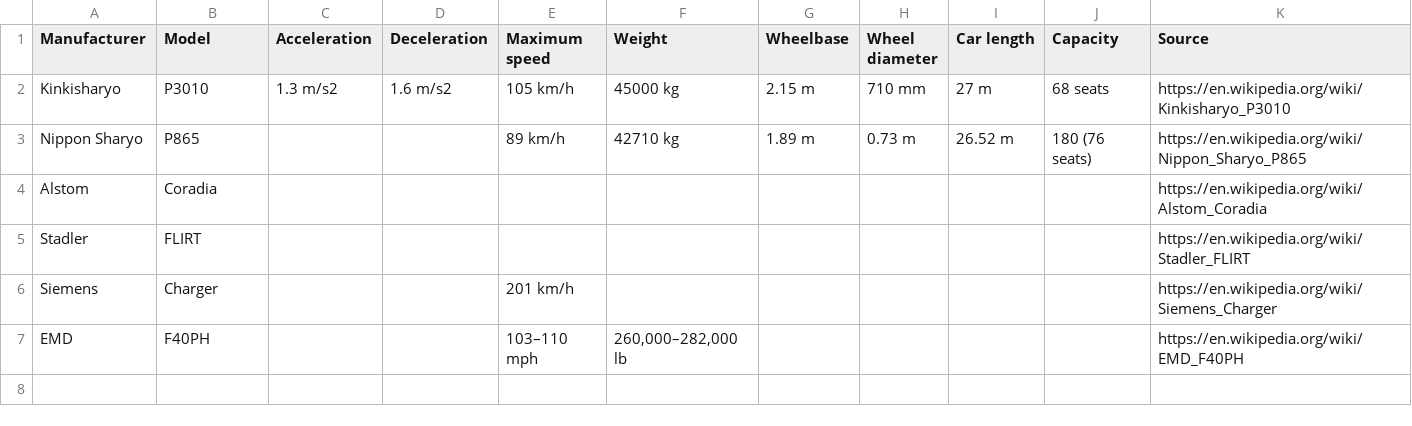
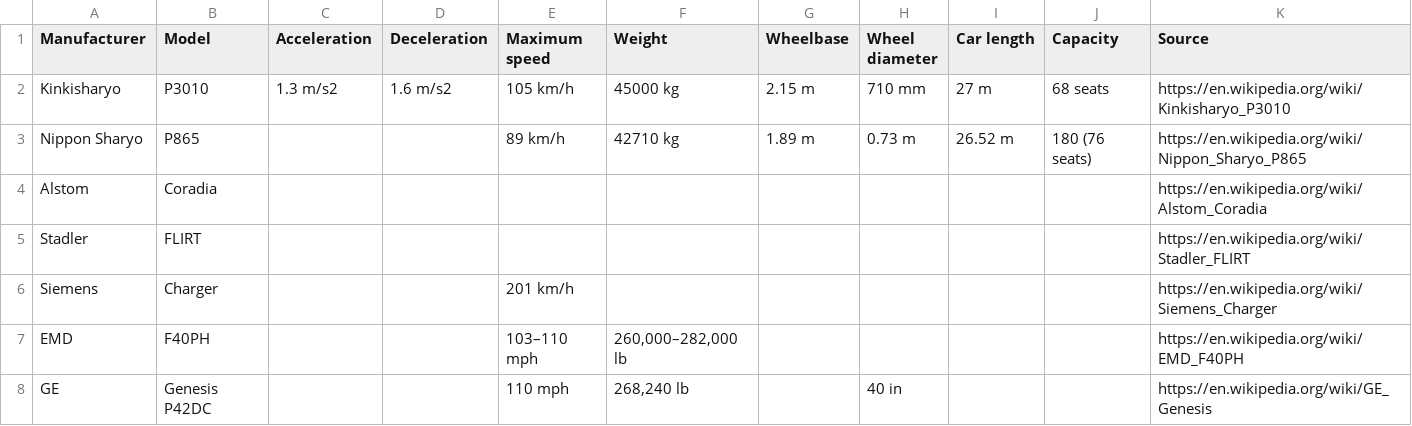
Before and after one commit to davidbailey/Notes, a CSV file: Trains.csv, drawn as a sheet.

Commit message:
Update Trains.csv

```diff
--- a/Trains.csv
+++ b/Trains.csv
@@ -7 +7,2 @@ Siemens,Charger,,,201 km/h,,,,,,https://en.wikipedia.org/wiki/Siemens_Charger
 EMD,F40PH,,,103–110 mph,"260,000–282,000 lb",,,,,https://en.wikipedia.org/wiki/EMD_F40PH
+GE,Genesis P42DC,,,110 mph,"268,240 lb",,40 in,,,https://en.wikipedia.org/wiki/GE_Genesis
```
